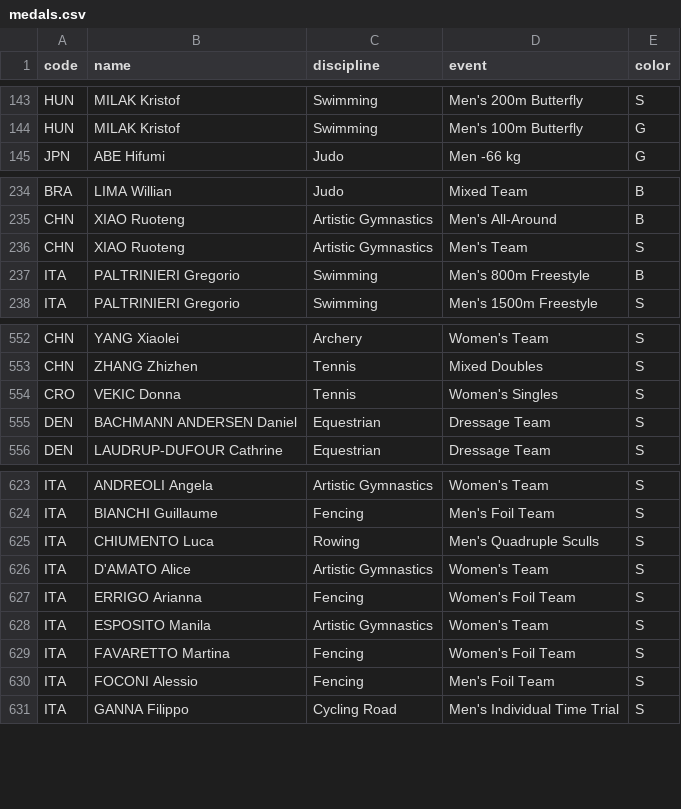
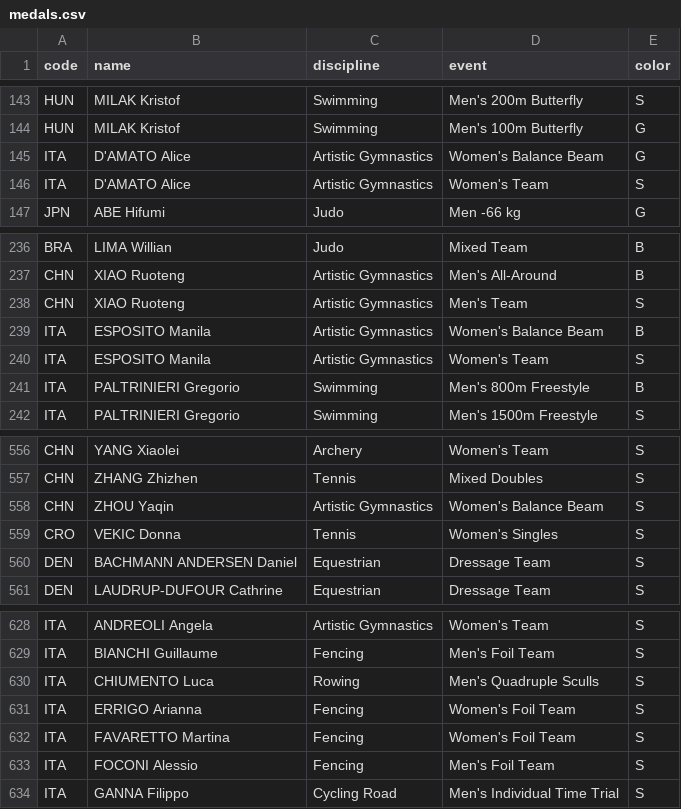
Before and after one commit to taniki/paris2024-data, a CSV file: datasets/medals.csv, drawn as a sheet; only a part is shown, gaps mark what is left out.

```diff
--- a/datasets/medals.csv
+++ b/datasets/medals.csv
@@ -144,2 +144,4 @@ HUN,MILAK Kristof,Swimming,Men's 200m Butterfly,S
 HUN,MILAK Kristof,Swimming,Men's 100m Butterfly,G
+ITA,D'AMATO Alice,Artistic Gymnastics,Women's Balance Beam,G
+ITA,D'AMATO Alice,Artistic Gymnastics,Women's Team,S
 JPN,ABE Hifumi,Judo,Men -66 kg,G
@@ -236,2 +238,4 @@ CHN,XIAO Ruoteng,Artistic Gymnastics,Men's All-Around,B
 CHN,XIAO Ruoteng,Artistic Gymnastics,Men's Team,S
+ITA,ESPOSITO Manila,Artistic Gymnastics,Women's Balance Beam,B
+ITA,ESPOSITO Manila,Artistic Gymnastics,Women's Team,S
 ITA,PALTRINIERI Gregorio,Swimming,Men's 800m Freestyle,B
@@ -553,2 +557,3 @@ CHN,YANG Xiaolei,Archery,Women's Team,S
 CHN,ZHANG Zhizhen,Tennis,Mixed Doubles,S
+CHN,ZHOU Yaqin,Artistic Gymnastics,Women's Balance Beam,S
 CRO,VEKIC Donna,Tennis,Women's Singles,S
@@ -625,5 +630,3 @@ ITA,BIANCHI Guillaume,Fencing,Men's Foil Team,S
 ITA,CHIUMENTO Luca,Rowing,Men's Quadruple Sculls,S
-ITA,D'AMATO Alice,Artistic Gymnastics,Women's Team,S
 ITA,ERRIGO Arianna,Fencing,Women's Foil Team,S
-ITA,ESPOSITO Manila,Artistic Gymnastics,Women's Team,S
 ITA,FAVARETTO Martina,Fencing,Women's Foil Team,S
```
Also changed, not shown: datasets/medal_countries.long.auto.csv, datasets/medal_countries.wide.auto.csv, 1 other file.
